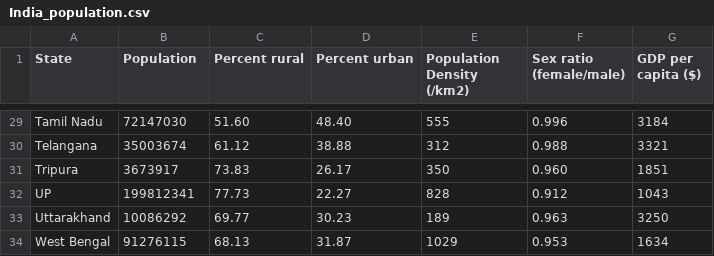
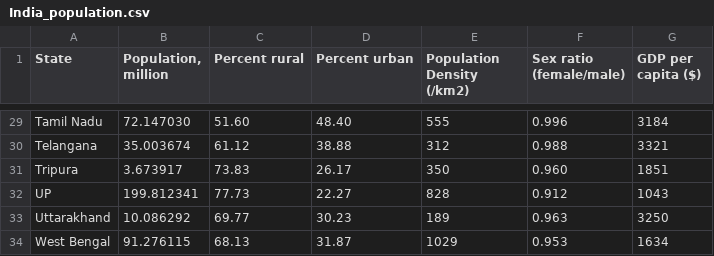
Before and after one commit to Kemvzhik/DataSets, a CSV file: India_population.csv, drawn as a sheet; only a part is shown, gaps mark what is left out; the diff covers the shown part only.

```diff
--- a/India_population.csv
+++ b/India_population.csv
@@ -1 +1 @@
-"State","Population","Percent rural","Percent urban","Population Density (/km2)","Sex ratio (female/male)","GDP per capita ($)"
+"State","Population, million","Percent rural","Percent urban","Population Density (/km2)","Sex ratio (female/male)","GDP per capita ($)"
@@ -29,6 +29,6 @@
-"Tamil Nadu","72147030","51.60","48.40","555","0.996","3184"
-"Telangana","35003674","61.12","38.88","312","0.988","3321"
-"Tripura","3673917","73.83","26.17","350","0.960","1851"
-"UP","199812341","77.73","22.27","828","0.912","1043"
-"Uttarakhand","10086292","69.77","30.23","189","0.963","3250"
-"West Bengal","91276115","68.13","31.87","1029","0.953","1634"
+"Tamil Nadu","72.147030","51.60","48.40","555","0.996","3184"
+"Telangana","35.003674","61.12","38.88","312","0.988","3321"
+"Tripura","3.673917","73.83","26.17","350","0.960","1851"
+"UP","199.812341","77.73","22.27","828","0.912","1043"
+"Uttarakhand","10.086292","69.77","30.23","189","0.963","3250"
+"West Bengal","91.276115","68.13","31.87","1029","0.953","1634"
```
Also changed, not shown: 27 edited cells elsewhere in this file.
